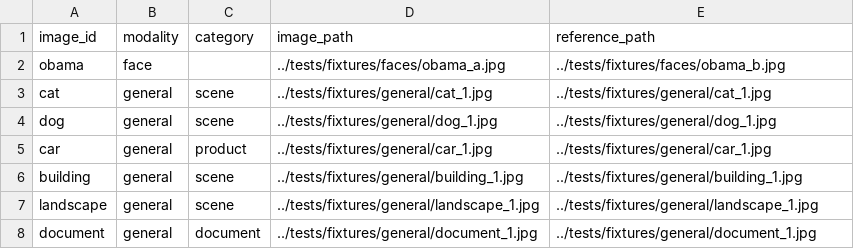
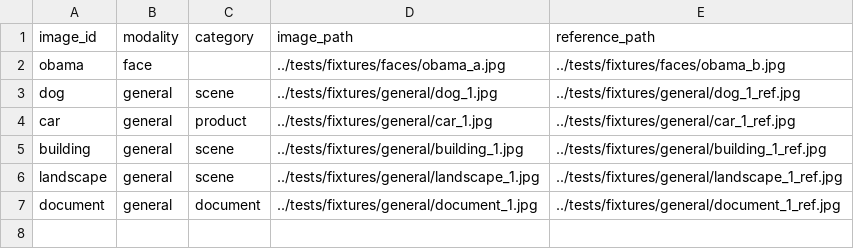
Before and after one commit to 990aa/FaceCloak, a CSV file: benchmarks/benchmarking_manifest.csv, drawn as a sheet.

Commit message:
feat: update README and manifest files for improved clarity and structure; remove unused scripts

```diff
--- a/benchmarks/benchmarking_manifest.csv
+++ b/benchmarks/benchmarking_manifest.csv
@@ -2,7 +2,6 @@ image_id,modality,category,image_path,reference_path
 obama,face,,../tests/fixtures/faces/obama_a.jpg,../tests/fixtures/faces/obama_b.jpg
-cat,general,scene,../tests/fixtures/general/cat_1.jpg,../tests/fixtures/general/cat_1.jpg
-dog,general,scene,../tests/fixtures/general/dog_1.jpg,../tests/fixtures/general/dog_1.jpg
-car,general,product,../tests/fixtures/general/car_1.jpg,../tests/fixtures/general/car_1.jpg
-building,general,scene,../tests/fixtures/general/building_1.jpg,../tests/fixtures/general/building_1.jpg
-landscape,general,scene,../tests/fixtures/general/landscape_1.jpg,../tests/fixtures/general/landscape_1.jpg
-document,general,document,../tests/fixtures/general/document_1.jpg,../tests/fixtures/general/document_1.jpg
+dog,general,scene,../tests/fixtures/general/dog_1.jpg,../tests/fixtures/general/dog_1_ref.jpg
+car,general,product,../tests/fixtures/general/car_1.jpg,../tests/fixtures/general/car_1_ref.jpg
+building,general,scene,../tests/fixtures/general/building_1.jpg,../tests/fixtures/general/building_1_ref.jpg
+landscape,general,scene,../tests/fixtures/general/landscape_1.jpg,../tests/fixtures/general/landscape_1_ref.jpg
+document,general,document,../tests/fixtures/general/document_1.jpg,../tests/fixtures/general/document_1_ref.jpg
```
Also changed, not shown: benchmarks/general_manifest.csv, 5 other files.
